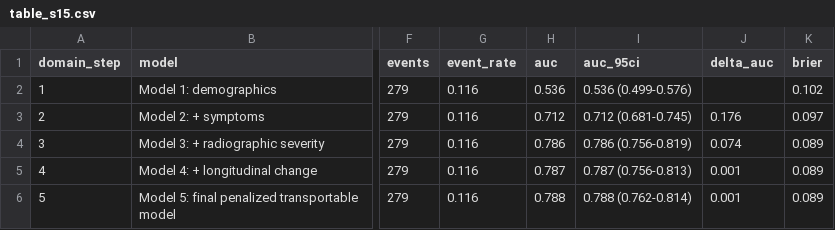
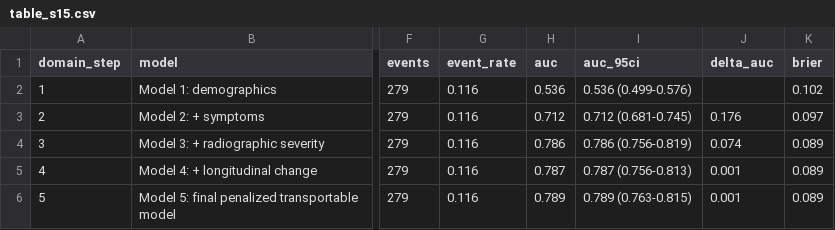
Before and after one commit to Hang0418/oai-mrkr-model-f-core-risk-calculator, a CSV file: tables/supplementary/table_s15.csv, drawn as a sheet; only a part is shown, gaps mark what is left out; the diff names each change by its address in the sheet, - before the commit and + after, or states it on an @@ line.

```diff
--- a/tables/supplementary/table_s15.csv
+++ b/tables/supplementary/table_s15.csv
-H6 (auc): 0.788
+H6 (auc): 0.789
-I6 (auc_95ci): 0.788 (0.762-0.814)
+I6 (auc_95ci): 0.789 (0.763-0.815)
```
Also changed, not shown: 13 other files.
